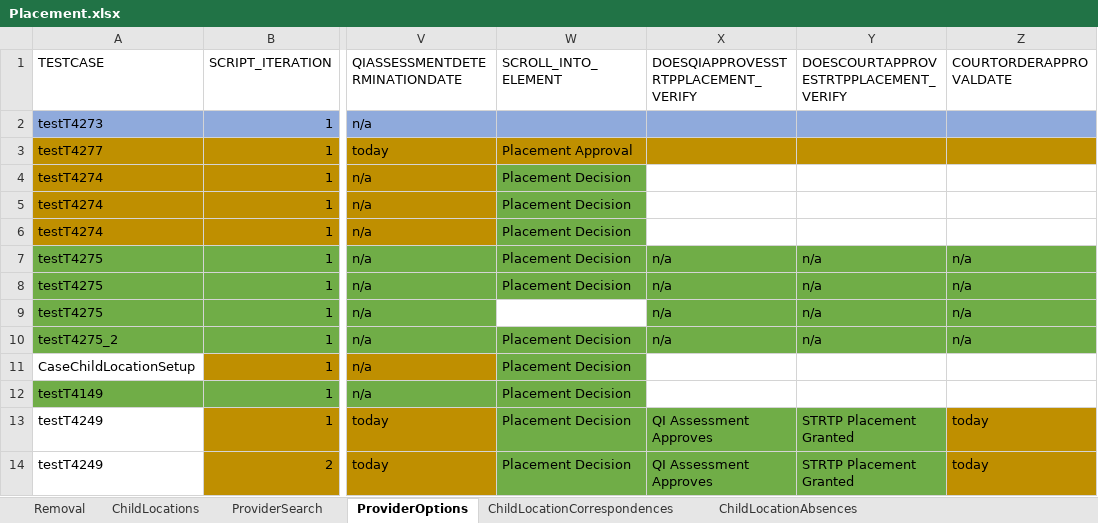
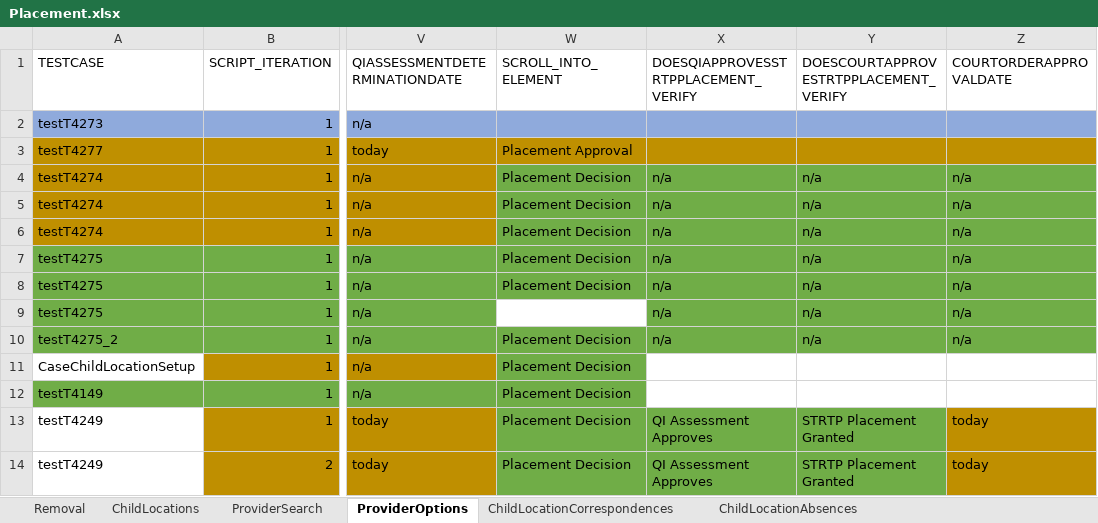
Before and after one commit to nitishhkthakur/Test_Data_repository, an Excel workbook: Placement.xlsx, sheet ProviderOptions, drawn as a sheet; only a part is shown, gaps mark what is left out; values as stored, in another font and other column widths than the file's, no borders; the diff names each change by its address in the sheet, - before the commit and + after, or states it on an @@ line.

```diff
--- a/Placement.xlsx (sheet ProviderOptions)
+++ b/Placement.xlsx (sheet ProviderOptions)
-X4:X6: (empty)
+X4:X6: n/a
-X4:Z6 fill: none
+X4:Z6 fill: #70AD47
-Y4:Y6: (empty)
+Y4:Y6: n/a
-Z4:Z6 (COURTORDERAPPROVALDATE): (empty)
+Z4:Z6 (COURTORDERAPPROVALDATE): n/a
```
Also changed, not shown: sheet ProviderSearch, sheet Removal, sheet Placement, sheet ChildLocations.
